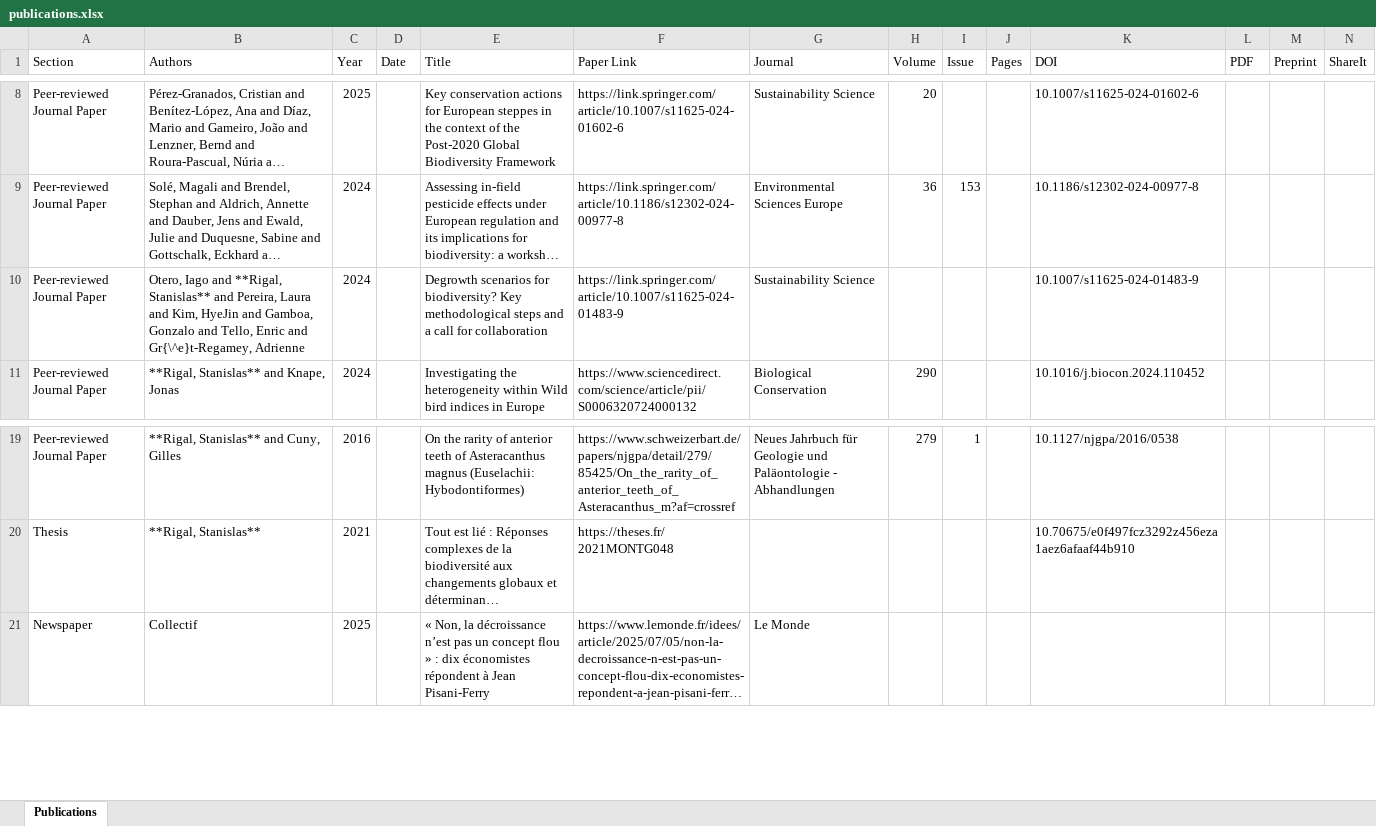
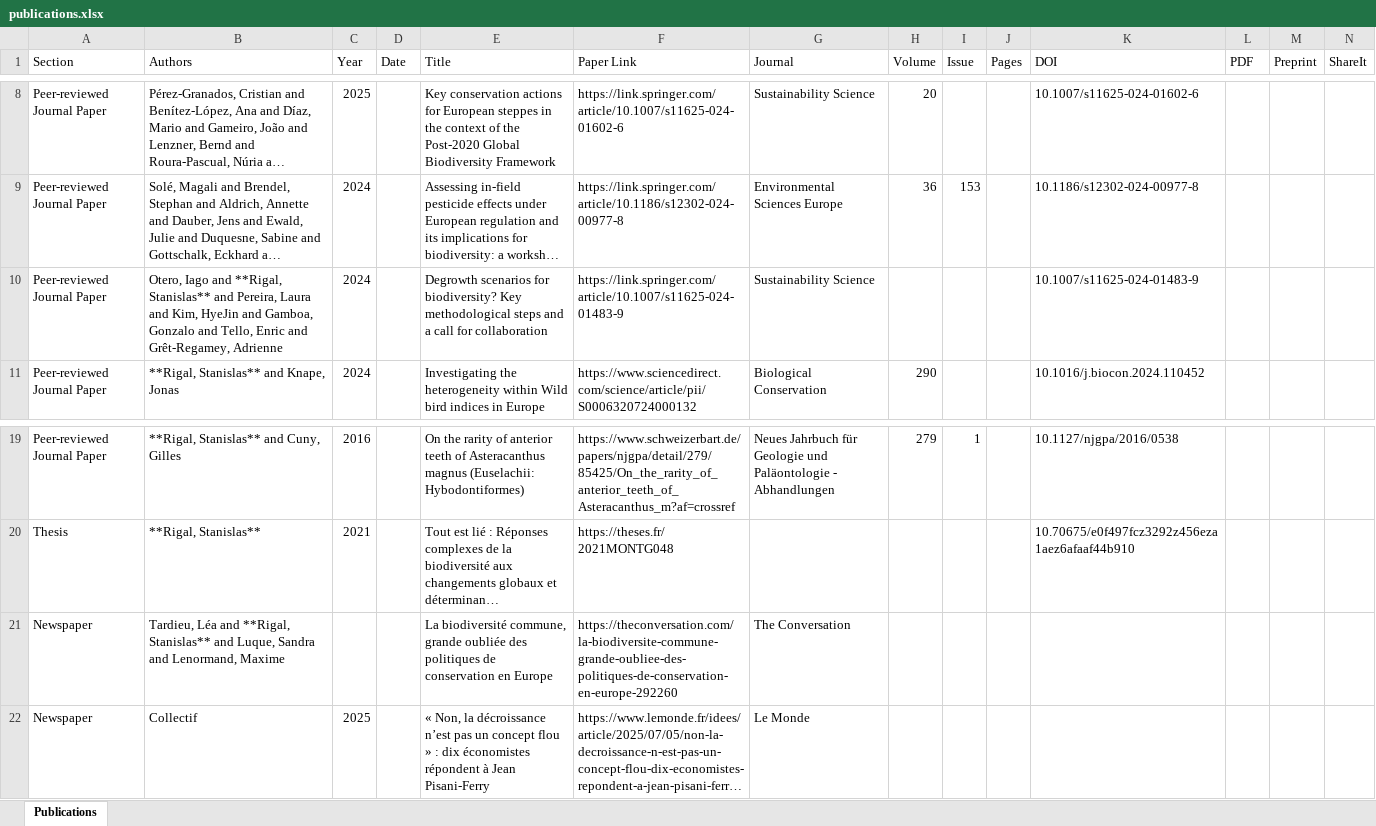
Before and after one commit to StanislasRigal/StanislasRigal.github.io, an Excel workbook: publications.xlsx, sheet Publications, drawn as a sheet; only a part is shown, gaps mark what is left out; long unchanged cells end in …; values as stored, in another font and other column widths than the file's, no borders; rows hold the shown columns only; the diff names each change by its address in the sheet, - before the commit and + after, or states it on an @@ line.

```diff
--- a/publications.xlsx (sheet Publications)
+++ b/publications.xlsx (sheet Publications)
-B10 (Authors): …Enric and Gr{\^e}t-Regamey, Adrienne
+B10 (Authors): …Enric and Grêt-Regamey, Adrienne
+row 21: Newspaper | Tardieu, Léa and **Rigal, Stanislas** and Luque, Sandra and Lenormand, Maxime |  |  | La biodiversité commune, grande oubliée des politiques de conservation en Europe | https://theconversation.com/la-biodiversite-commune-grande-oubliee-des-politiques-de-conservation-en-europe-292260 | The Conversation
```
Also changed, not shown: 4 other files.
